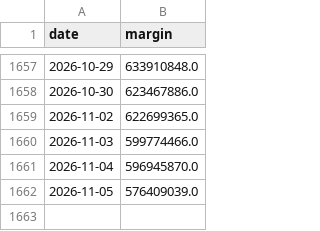
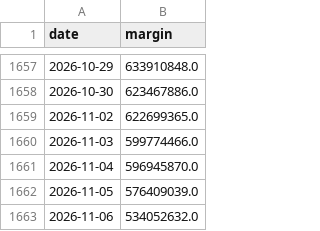
Before and after one commit to ebenezer61/ebenezer61.github.io, a CSV file: tools/macro/cache/tw_margin.csv, drawn as a sheet; only a part is shown, gaps mark what is left out.

```diff
--- a/tools/macro/cache/tw_margin.csv
+++ b/tools/macro/cache/tw_margin.csv
@@ -1662 +1662,2 @@ date,margin
 2026-11-05,576409039.0
+2026-11-06,534052632.0
```
Also changed, not shown: tools/macro/cache/hk_connect.csv, tools/macro/cache/jp_weekly.csv, 8 other files.
